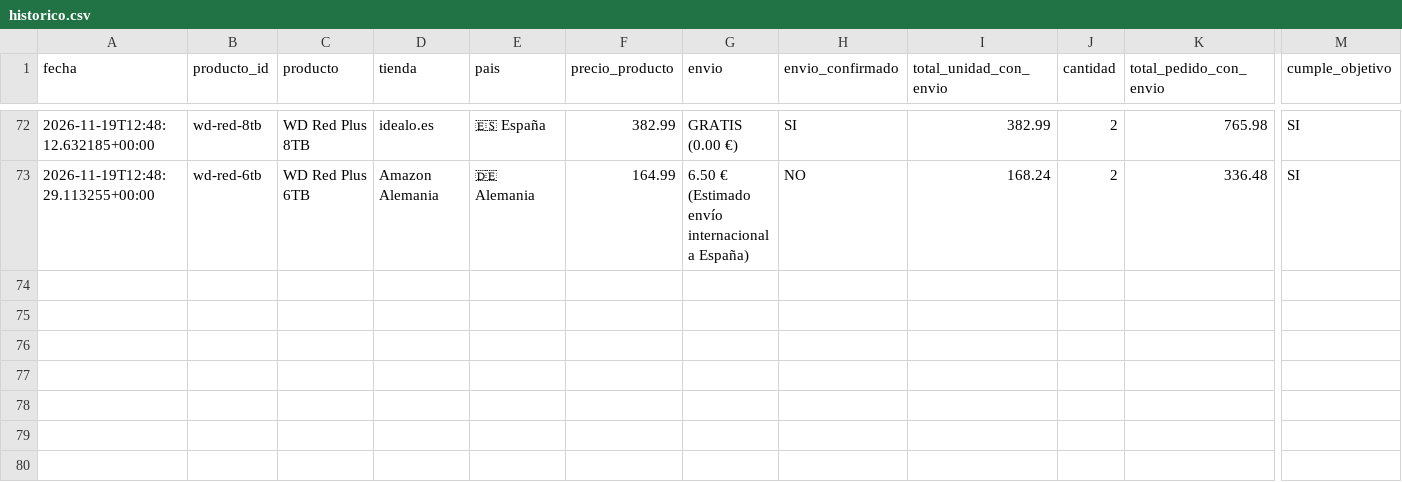
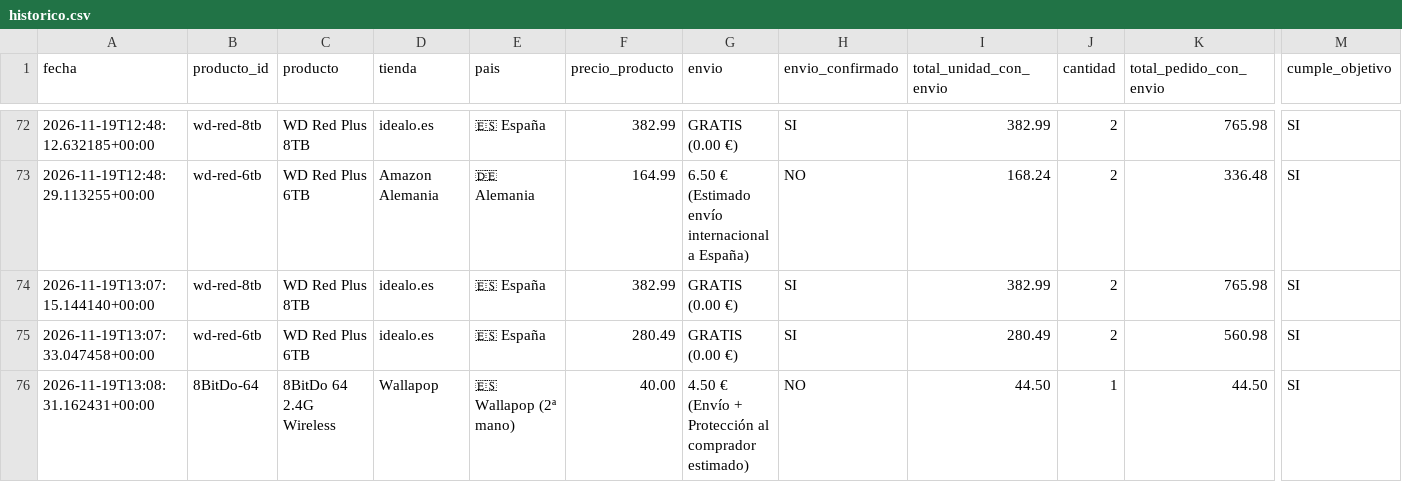
Before and after one commit to antonio-bravo/telegram-price, a CSV file: historico.csv, drawn as a sheet; only a part is shown, gaps mark what is left out; rows hold the shown columns only; the diff names each change by its address in the sheet, - before the commit and + after, or states it on an @@ line.

```diff
--- a/historico.csv
+++ b/historico.csv
+row 74: 2026-11-19T13:07:15.144140+00:00 | wd-red-8tb | WD Red Plus 8TB | idealo.es | 🇪🇸 España | 382.99 | GRATIS (0.00 €) | SI | 382.99 | 2 | 765.98 | SI
+row 75: 2026-11-19T13:07:33.047458+00:00 | wd-red-6tb | WD Red Plus 6TB | idealo.es | 🇪🇸 España | 280.49 | GRATIS (0.00 €) | SI | 280.49 | 2 | 560.98 | SI
+row 76: 2026-11-19T13:08:31.162431+00:00 | 8BitDo-64 | 8BitDo 64 2.4G Wireless | Wallapop | 🇪🇸 Wallapop (2ª mano) | 40.00 | 4.50 € (Envío + Protección al comprador estimado) | NO | 44.50 | 1 | 44.50 | SI
```
Also changed, not shown: 1 other file.
